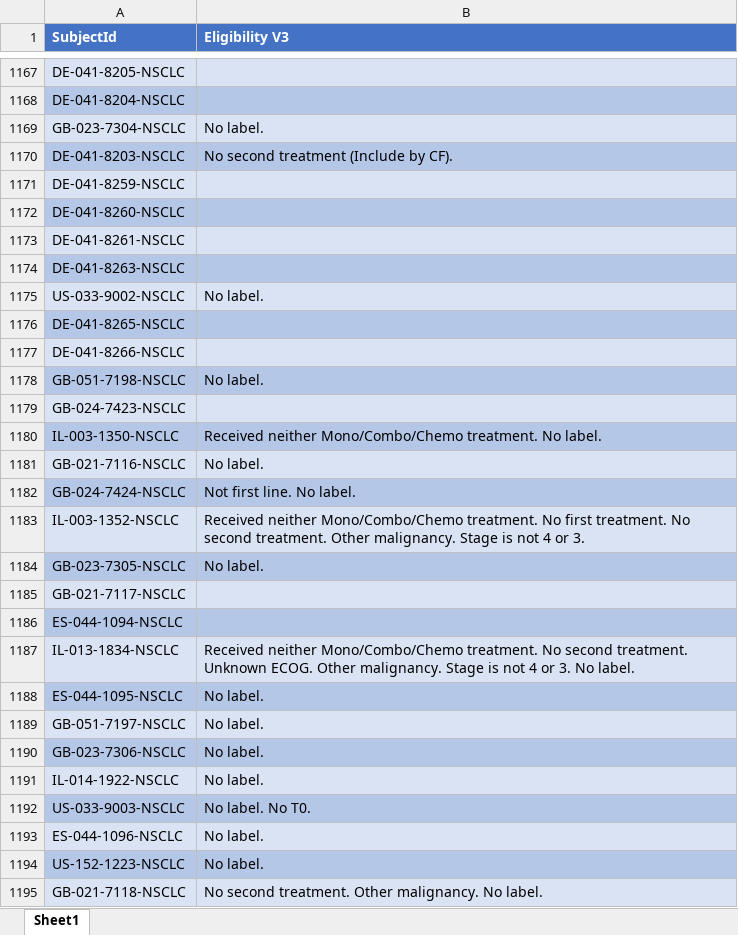
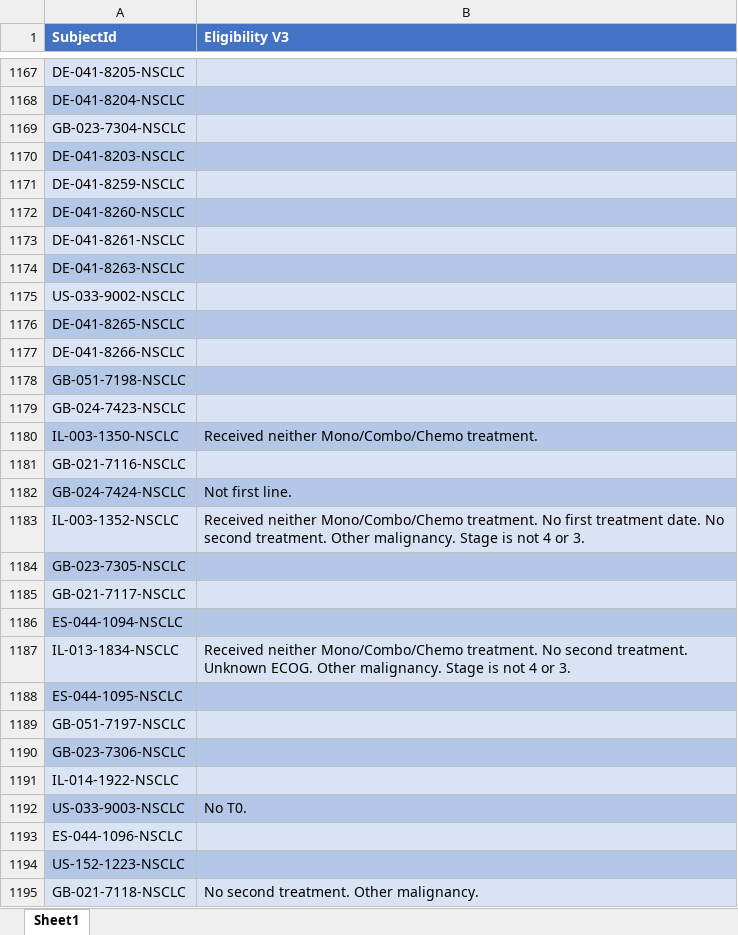
Before and after one commit to OrItzhaki1/longitudinal_EDA, an Excel workbook: eligibility.xlsx, sheet Sheet1, drawn as a sheet; only a part is shown, gaps mark what is left out; values as stored, in another font and other column widths than the file's, no borders; the diff covers the shown part only; the diff names each change by its address in the sheet, - before the commit and + after, or states it on an @@ line.

```diff
--- a/eligibility.xlsx (sheet Sheet1)
+++ b/eligibility.xlsx (sheet Sheet1)
-B1169 (Eligibility V3): No label.
+B1169 (Eligibility V3): (empty)
-B1170 (Eligibility V3): No second treatment (Include by CF).
+B1170 (Eligibility V3): (empty)
-B1175 (Eligibility V3): No label.
+B1175 (Eligibility V3): (empty)
-B1178 (Eligibility V3): No label.
+B1178 (Eligibility V3): (empty)
-B1180 (Eligibility V3): …Mono/Combo/Chemo treatment. No label.
+B1180 (Eligibility V3): …Mono/Combo/Chemo treatment.
-B1181 (Eligibility V3): No label.
+B1181 (Eligibility V3): (empty)
-B1182 (Eligibility V3): Not first line. No label.
+B1182 (Eligibility V3): Not first line.
-B1183 (Eligibility V3): …No first treatment. No second…
+B1183 (Eligibility V3): …No first treatment date. No second…
-B1184 (Eligibility V3): No label.
+B1184 (Eligibility V3): (empty)
-B1187 (Eligibility V3): …or 3. No label.
+B1187 (Eligibility V3): …or 3.
-B1188:B1191 (Eligibility V3): No label.
+B1188:B1191 (Eligibility V3): (empty)
-B1192 (Eligibility V3): No label. No T0.
+B1192 (Eligibility V3): No T0.
-B1193:B1194 (Eligibility V3): No label.
+B1193:B1194 (Eligibility V3): (empty)
-B1195 (Eligibility V3): No second treatment. Other malignancy. No label.
+B1195 (Eligibility V3): No second treatment. Other malignancy.
```
Also changed, not shown: 240 edited cells elsewhere in this sheet, Data_and_Dicts/2024-02-15_V3_clinical_data_full.xlsx, 1 other file.
